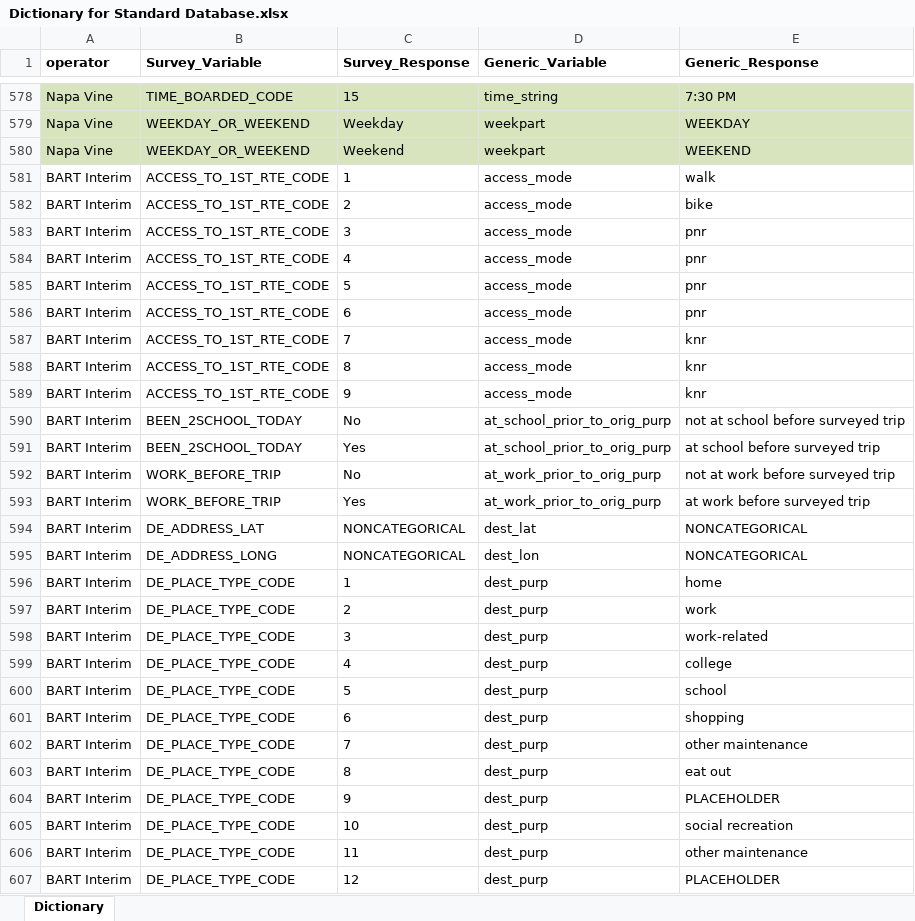
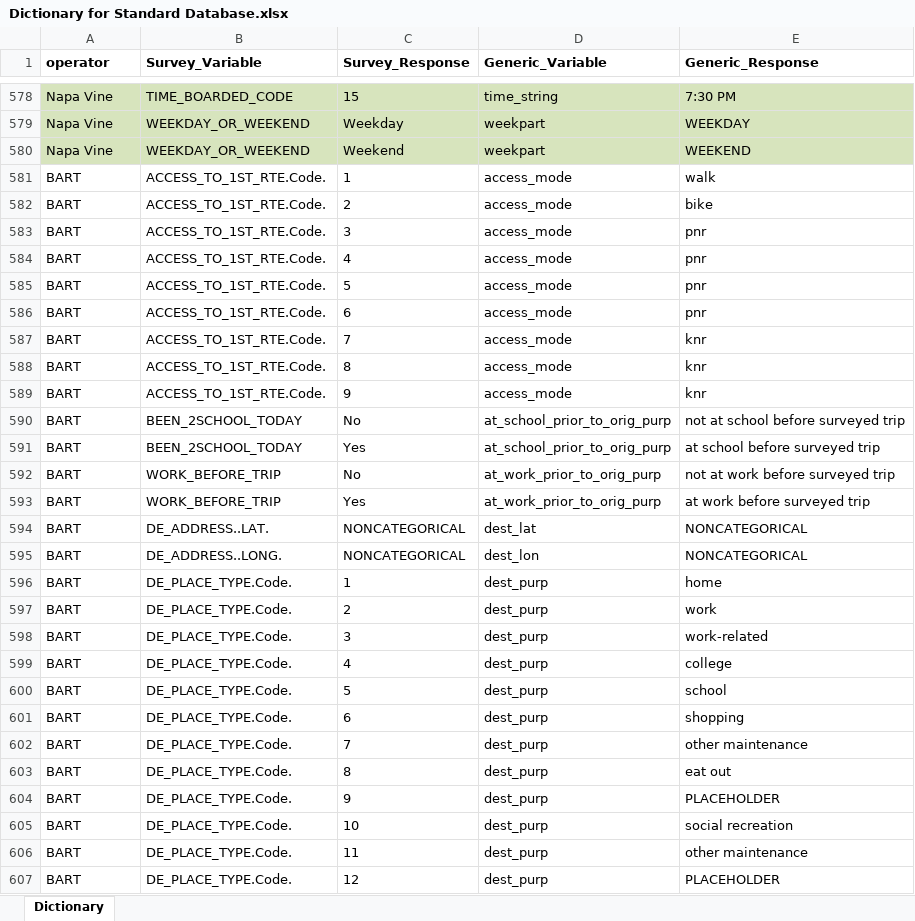
Before and after one commit to BayAreaMetro/transit-passenger-surveys, an Excel workbook: make-uniform/production/Dictionary for Standard Database.xlsx, sheet Dictionary, drawn as a sheet; only a part is shown, gaps mark what is left out; values as stored, in another font and other column widths than the file's, no borders; the diff covers the shown part only; the diff names each change by its address in the sheet, - before the commit and + after, or states it on an @@ line.

Commit message:
starting in on BART
early days, data not yet final

```diff
--- a/make-uniform/production/Dictionary for Standard Database.xlsx (sheet Dictionary)
+++ b/make-uniform/production/Dictionary for Standard Database.xlsx (sheet Dictionary)
-A581:A607 (operator): BART Interim
+A581:A607 (operator): BART
-B581:B589 (Survey_Variable): ACCESS_TO_1ST_RTE_CODE
+B581:B589 (Survey_Variable): ACCESS_TO_1ST_RTE.Code.
-B594 (Survey_Variable): DE_ADDRESS_LAT
+B594 (Survey_Variable): DE_ADDRESS..LAT.
-B595 (Survey_Variable): DE_ADDRESS_LONG
+B595 (Survey_Variable): DE_ADDRESS..LONG.
-B596:B607 (Survey_Variable): DE_PLACE_TYPE_CODE
+B596:B607 (Survey_Variable): DE_PLACE_TYPE.Code.
```
Also changed, not shown: 456 edited cells and cell formats elsewhere in this sheet, 1 other file.
